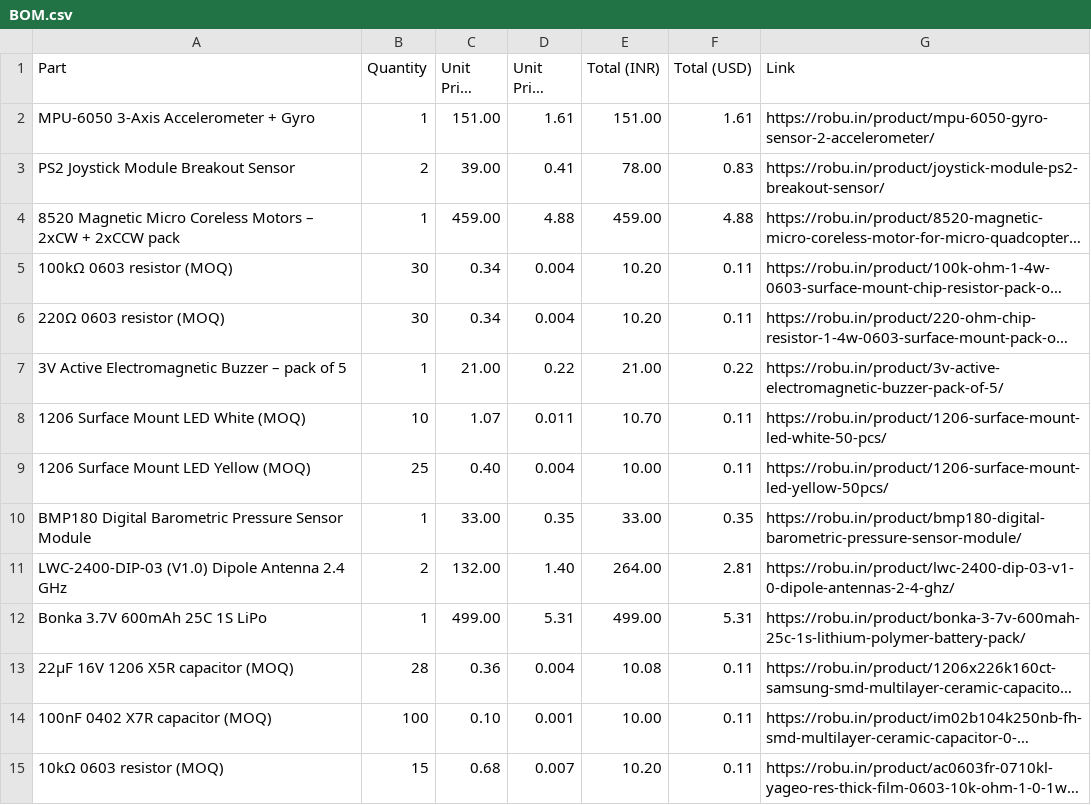
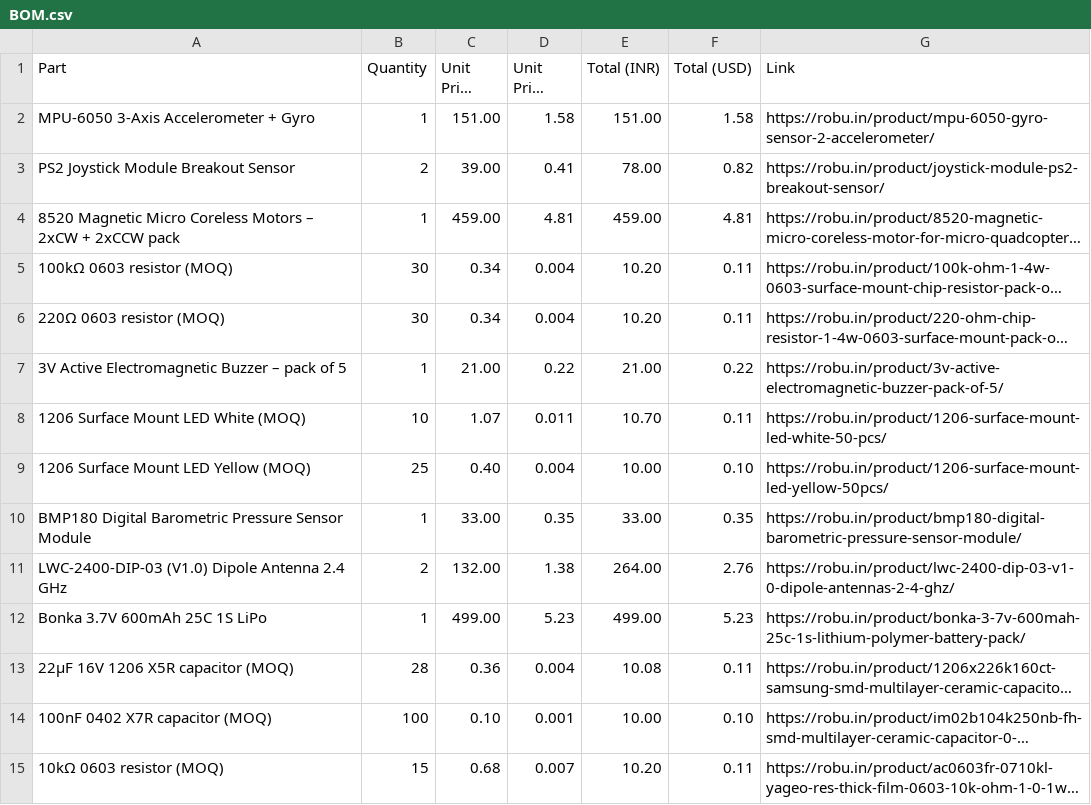
Before and after one commit to xore2/Luxion, a CSV file: BOM.csv, drawn as a sheet; only a part is shown; long unchanged cells end in …; the diff covers the shown part only; the diff names each change by its address in the sheet, - before the commit and + after, or states it on an @@ line.

Commit message:
csv upgrade too

```diff
--- a/BOM.csv
+++ b/BOM.csv
-D2 (Unit Price (USD)): 1.61
+D2 (Unit Price (USD)): 1.58
-F2 (Total (USD)): 1.61
+F2 (Total (USD)): 1.58
-F3 (Total (USD)): 0.83
+F3 (Total (USD)): 0.82
-D4 (Unit Price (USD)): 4.88
+D4 (Unit Price (USD)): 4.81
-F4 (Total (USD)): 4.88
+F4 (Total (USD)): 4.81
-F9 (Total (USD)): 0.11
+F9 (Total (USD)): 0.10
-D11 (Unit Price (USD)): 1.40
+D11 (Unit Price (USD)): 1.38
-F11 (Total (USD)): 2.81
+F11 (Total (USD)): 2.76
-D12 (Unit Price (USD)): 5.31
+D12 (Unit Price (USD)): 5.23
-F12 (Total (USD)): 5.31
+F12 (Total (USD)): 5.23
-F14 (Total (USD)): 0.11
+F14 (Total (USD)): 0.10
```
Also changed, not shown: 1 added row, 1 removed row and 19 edited cells elsewhere in this file.
